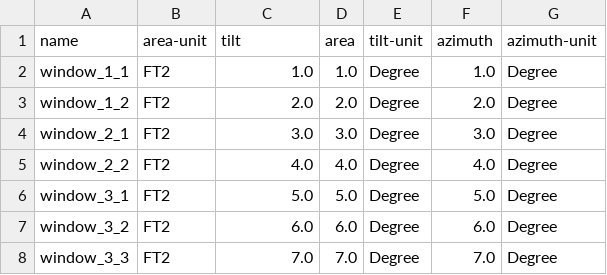
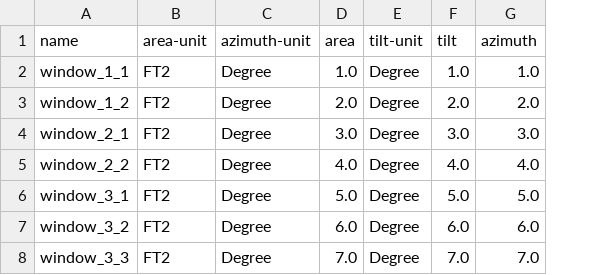
Before and after one commit to lazlop/SemanticModelBuilder, a CSV file: tutorial/s223-test_site/test_build/window.csv, drawn as a sheet; removed rows and columns are numbered as before the commit, all else as after; the diff names each change by its address in the sheet, - before the commit and + after, or states it on an @@ line.

```diff
--- a/tutorial/s223-test_site/test_build/window.csv
+++ b/tutorial/s223-test_site/test_build/window.csv
+column F (tilt), rows 2-8: 1.0 | 2.0 | 3.0 | 4.0 | 5.0 | 6.0 | 7.0
-column G (azimuth-unit), rows 2-8: all Degree
-C1: tilt
+C1: azimuth-unit
-C2 (azimuth-unit): 1.0
+C2 (azimuth-unit): Degree
-C3 (azimuth-unit): 2.0
+C3 (azimuth-unit): Degree
-C4 (azimuth-unit): 3.0
+C4 (azimuth-unit): Degree
-C5 (azimuth-unit): 4.0
+C5 (azimuth-unit): Degree
-C6 (azimuth-unit): 5.0
+C6 (azimuth-unit): Degree
-C7 (azimuth-unit): 6.0
+C7 (azimuth-unit): Degree
-C8 (azimuth-unit): 7.0
+C8 (azimuth-unit): Degree
```
Also changed, not shown: tutorial/s223-test_site/test_build/hvac.csv, tutorial/s223-test_site/test_build/tstat.csv, 6 other files.
